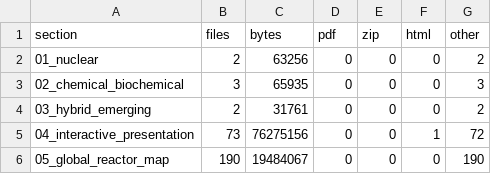
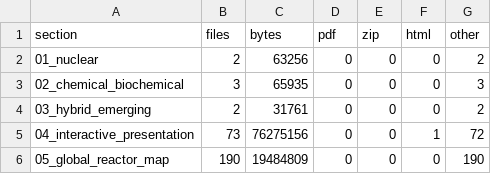
Before and after one commit to anulum/atlas-reactorum, a TSV file: metadata/library_inventory.tsv, drawn as a sheet.

Commit message:
fix(metadata): regenerate inventory for reviewed source inputs
Rebuild the complete offline release after the industrial source reader
and its README change. Refresh only the native library byte count and
source checksums; retain the original build receipt timestamp and all
20 other release products without changing scientific input cells.

All five original producers complete in an isolated source copy. Native
preflight reproduces all 22 products and passes docs, headers and secrets;
all eight native hooks pass. No code changes or local full-suite rerun.
Parity: existing JSON/JavaScript release products remain byte-identical.
Benchmarks: not applicable; no benchmarked numerical path changes.
Hosted current-parent Python matrix is allowed to finish before push.

Authored by Anulum Fortis & Arcane Sapience (protoscience@anulum.li)
Seat: 01a0f272

```diff
--- a/metadata/library_inventory.tsv
+++ b/metadata/library_inventory.tsv
@@ -5,2 +5,2 @@ section	files	bytes	pdf	zip	html	other
 04_interactive_presentation	73	76275156	0	0	1	72
-05_global_reactor_map	190	19484067	0	0	0	190
+05_global_reactor_map	190	19484809	0	0	0	190
```
Also changed, not shown: 1 other file.
